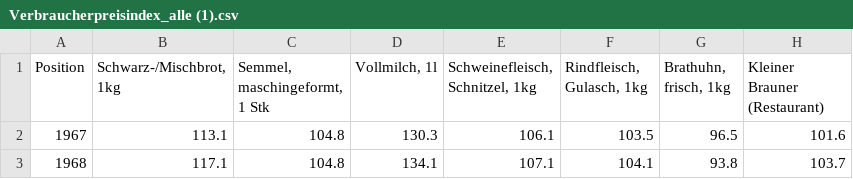
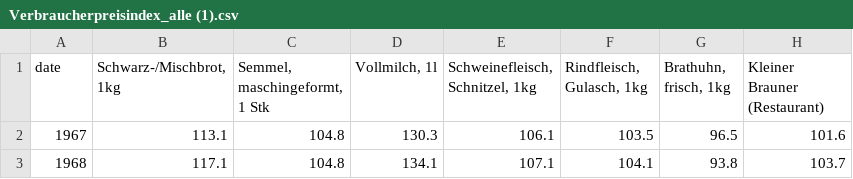
Before and after one commit to josefpragmaticus/inflation, a CSV file: Verbraucherpreisindex_alle (1).csv, drawn as a sheet; only a part is shown; the diff names each change by its address in the sheet, - before the commit and + after, or states it on an @@ line.

Commit message:
Update Verbraucherpreisindex_alle (1).csv

```diff
--- a/Verbraucherpreisindex_alle (1).csv
+++ b/Verbraucherpreisindex_alle (1).csv
-A1: Position
+A1: date
```
